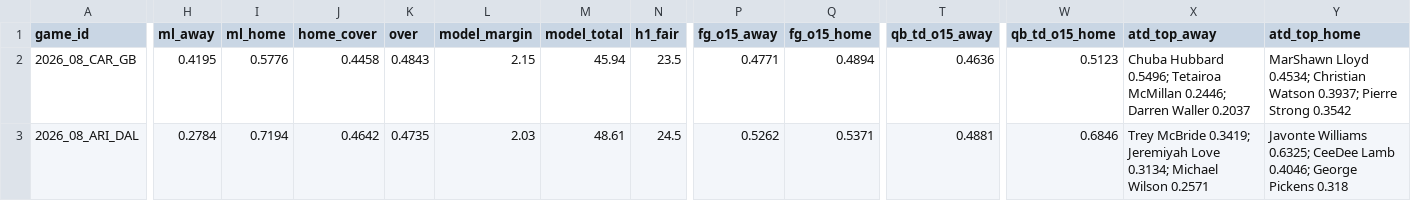
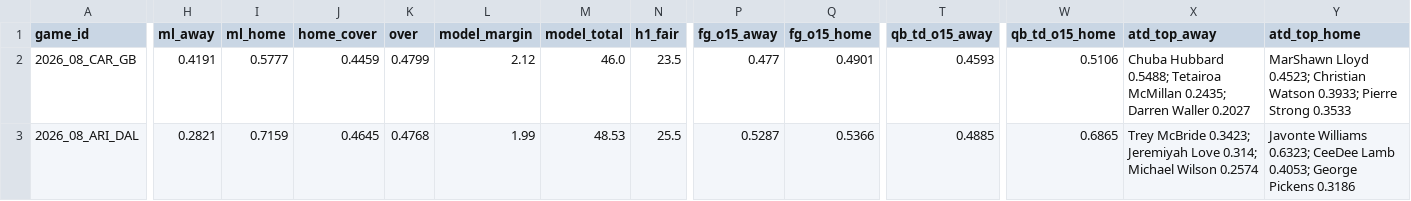
Before and after one commit to Moneyg604/nhl-early-goal, a CSV file: docs/nfl/weeks/2026-w08.csv, drawn as a sheet; only a part is shown, gaps mark what is left out; the diff covers the shown part only; the diff names each change by its address in the sheet, - before the commit and + after, or states it on an @@ line.

```diff
--- a/docs/nfl/weeks/2026-w08.csv
+++ b/docs/nfl/weeks/2026-w08.csv
-H2 (ml_away): 0.4195
+H2 (ml_away): 0.4191
-I2 (ml_home): 0.5776
+I2 (ml_home): 0.5777
-J2 (home_cover): 0.4458
+J2 (home_cover): 0.4459
-K2 (over): 0.4843
+K2 (over): 0.4799
-L2 (model_margin): 2.15
+L2 (model_margin): 2.12
-M2 (model_total): 45.94
+M2 (model_total): 46.0
-P2 (fg_o15_away): 0.4771
+P2 (fg_o15_away): 0.477
-Q2 (fg_o15_home): 0.4894
+Q2 (fg_o15_home): 0.4901
-T2 (qb_td_o15_away): 0.4636
+T2 (qb_td_o15_away): 0.4593
-W2 (qb_td_o15_home): 0.5123
+W2 (qb_td_o15_home): 0.5106
-X2 (atd_top_away): Chuba Hubbard 0.5496; Tetairoa McMillan 0.2446; Darren Waller 0.2037
+X2 (atd_top_away): Chuba Hubbard 0.5488; Tetairoa McMillan 0.2435; Darren Waller 0.2027
-Y2 (atd_top_home): MarShawn Lloyd 0.4534; Christian Watson 0.3937; Pierre Strong 0.3542
+Y2 (atd_top_home): MarShawn Lloyd 0.4523; Christian Watson 0.3933; Pierre Strong 0.3533
-H3 (ml_away): 0.2784
+H3 (ml_away): 0.2821
-I3 (ml_home): 0.7194
+I3 (ml_home): 0.7159
-J3 (home_cover): 0.4642
+J3 (home_cover): 0.4645
-K3 (over): 0.4735
+K3 (over): 0.4768
-L3 (model_margin): 2.03
+L3 (model_margin): 1.99
-M3 (model_total): 48.61
+M3 (model_total): 48.53
-N3 (h1_fair): 24.5
+N3 (h1_fair): 25.5
-P3 (fg_o15_away): 0.5262
+P3 (fg_o15_away): 0.5287
-Q3 (fg_o15_home): 0.5371
+Q3 (fg_o15_home): 0.5366
-T3 (qb_td_o15_away): 0.4881
+T3 (qb_td_o15_away): 0.4885
-W3 (qb_td_o15_home): 0.6846
+W3 (qb_td_o15_home): 0.6865
-X3 (atd_top_away): Trey McBride 0.3419; Jeremiyah Love 0.3134; Michael Wilson 0.2571
+X3 (atd_top_away): Trey McBride 0.3423; Jeremiyah Love 0.314; Michael Wilson 0.2574
-Y3 (atd_top_home): Javonte Williams 0.6325; CeeDee Lamb 0.4046; George Pickens 0.318
+Y3 (atd_top_home): Javonte Williams 0.6323; CeeDee Lamb 0.4053; George Pickens 0.3186
```
Also changed, not shown: 158 edited cells elsewhere in this file, docs/nfl/weeks/2026-w07.csv, 11 other files.
